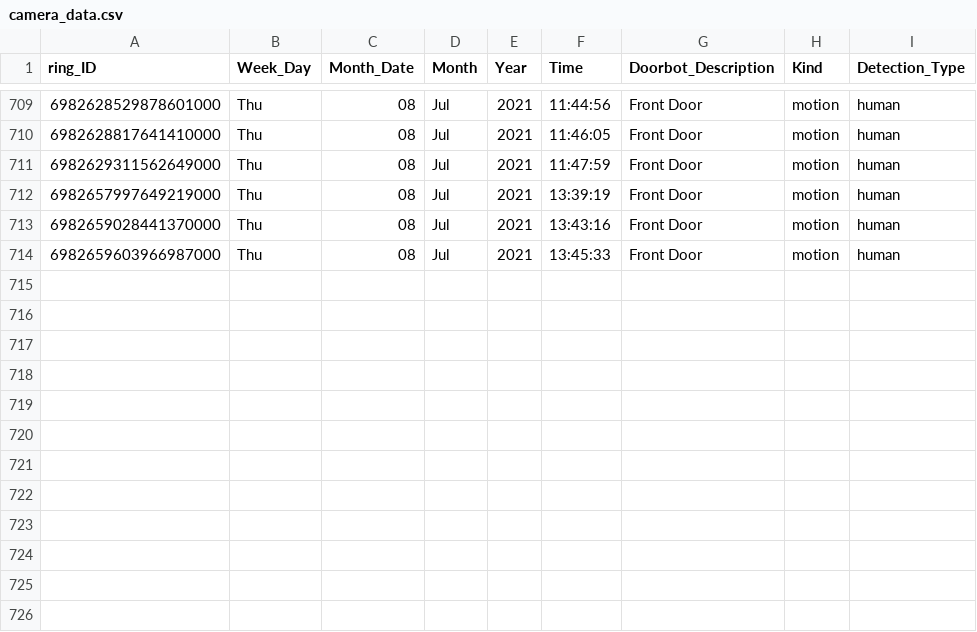
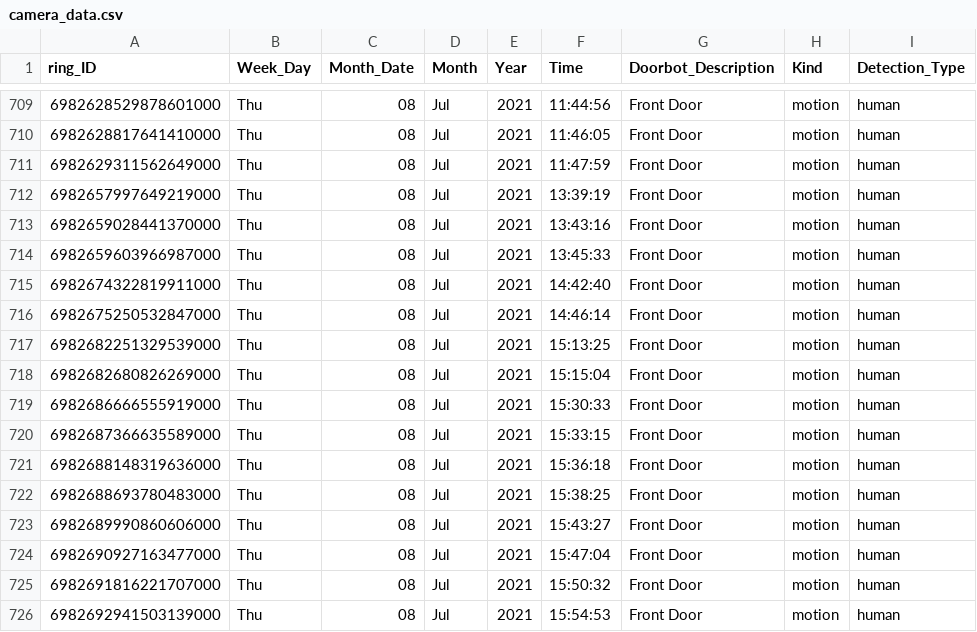
Before and after one commit to apotafiy/ring, a CSV file: camera_data.csv, drawn as a sheet; only a part is shown, gaps mark what is left out.

Commit message:
update csv

```diff
--- a/camera_data.csv
+++ b/camera_data.csv
@@ -714 +714,13 @@ ring_ID,Week_Day,Month_Date,Month,Year,Time,Doorbot_Description,Kind,Detection_T
 6982659603966987000,Thu,08,Jul,2021,13:45:33,Front Door,motion,human
+6982674322819911000,Thu,08,Jul,2021,14:42:40,Front Door,motion,human
+6982675250532847000,Thu,08,Jul,2021,14:46:14,Front Door,motion,human
+6982682251329539000,Thu,08,Jul,2021,15:13:25,Front Door,motion,human
+6982682680826269000,Thu,08,Jul,2021,15:15:04,Front Door,motion,human
+6982686666555919000,Thu,08,Jul,2021,15:30:33,Front Door,motion,human
+6982687366635589000,Thu,08,Jul,2021,15:33:15,Front Door,motion,human
+6982688148319636000,Thu,08,Jul,2021,15:36:18,Front Door,motion,human
+6982688693780483000,Thu,08,Jul,2021,15:38:25,Front Door,motion,human
+6982689990860606000,Thu,08,Jul,2021,15:43:27,Front Door,motion,human
+6982690927163477000,Thu,08,Jul,2021,15:47:04,Front Door,motion,human
+6982691816221707000,Thu,08,Jul,2021,15:50:32,Front Door,motion,human
+6982692941503139000,Thu,08,Jul,2021,15:54:53,Front Door,motion,human
```
